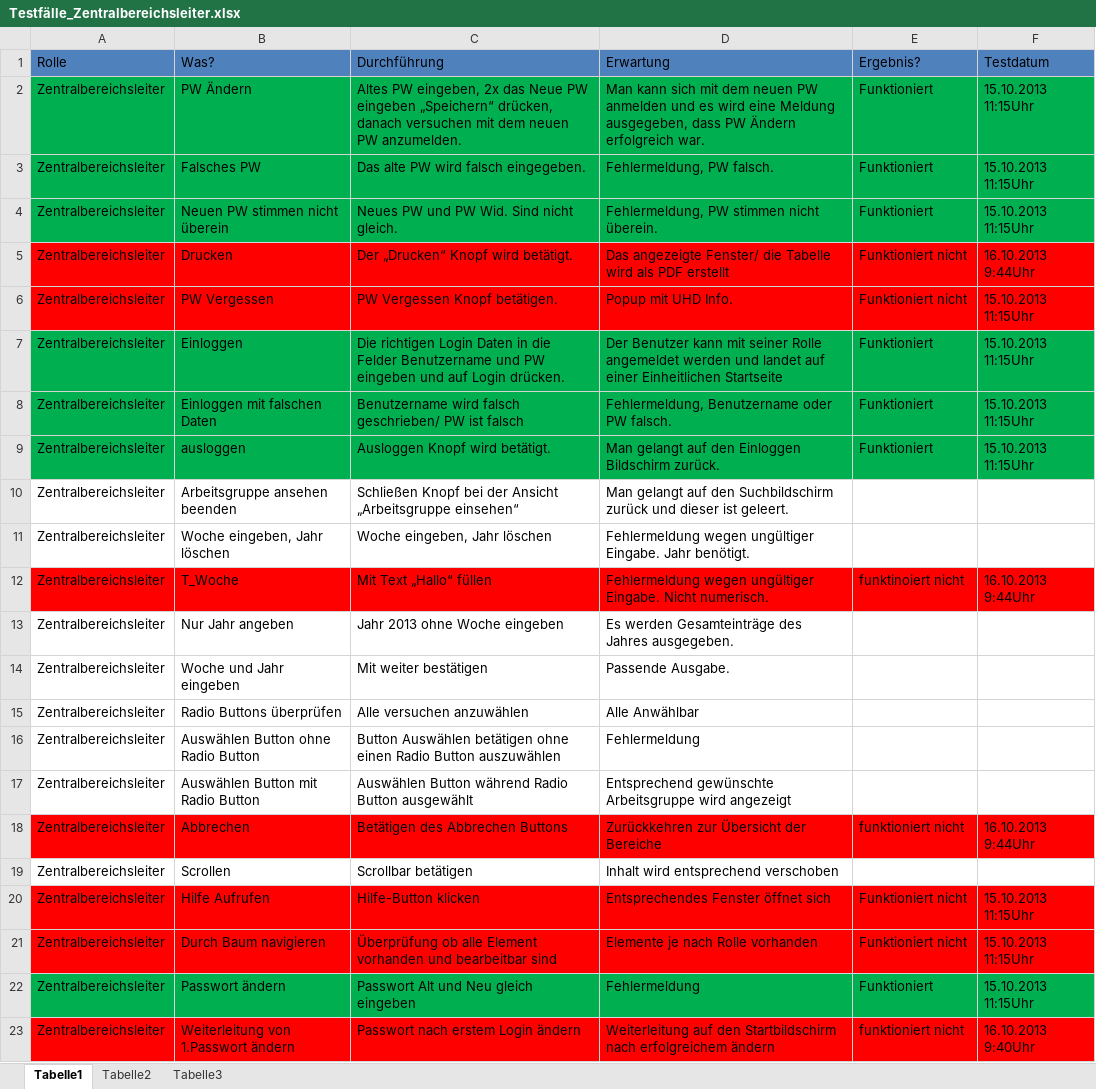
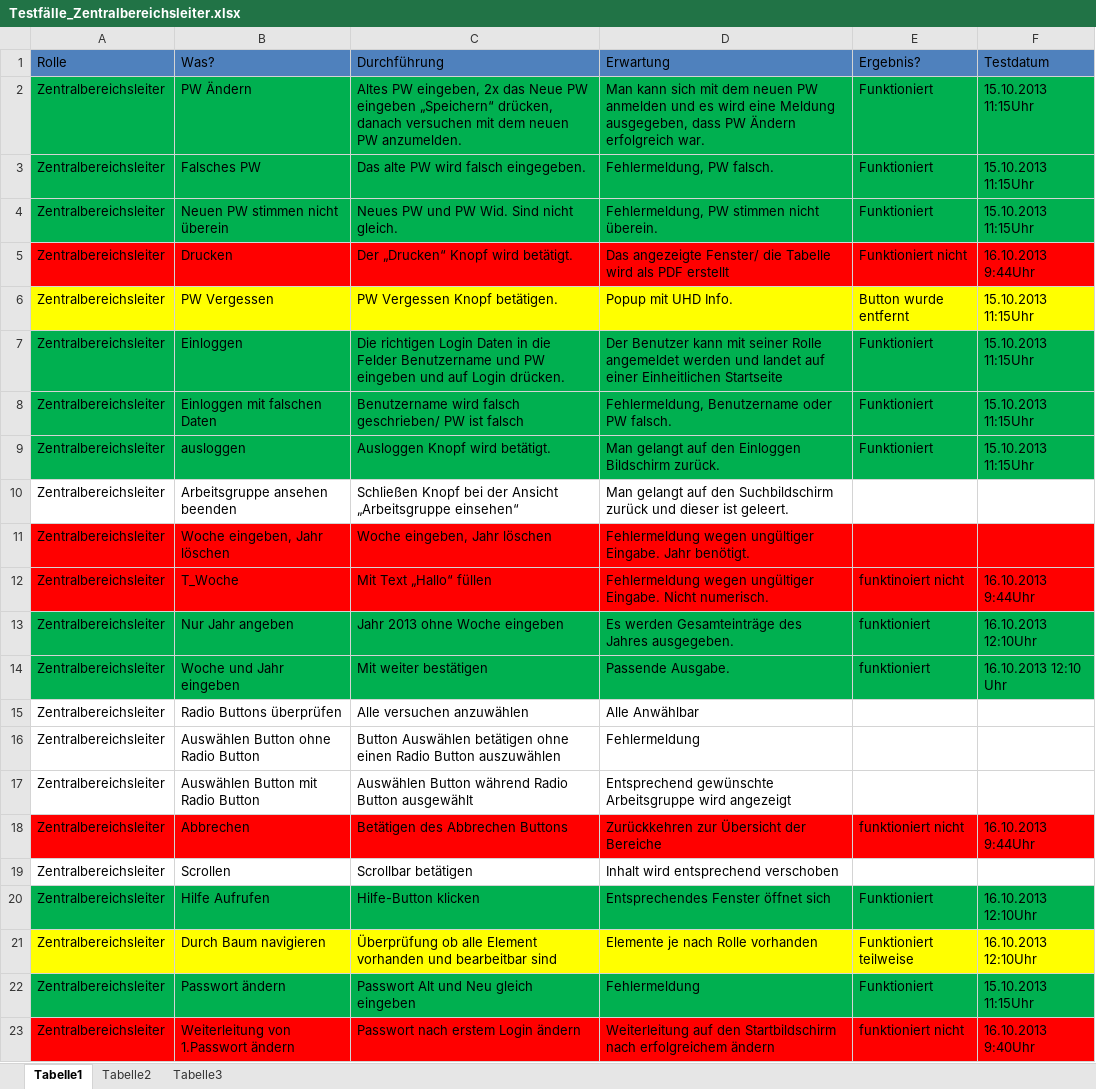
Before and after one commit to DanJoeHa/Fallstudie, an Excel workbook: Testphase/Testfälle_Zentralbereichsleiter.xlsx, sheet Tabelle1, drawn as a sheet; values as stored, in another font and other column widths than the file's, no borders; the diff names each change by its address in the sheet, - before the commit and + after, or states it on an @@ line.

```diff
--- a/Testphase/Testfälle_Zentralbereichsleiter.xlsx (sheet Tabelle1)
+++ b/Testphase/Testfälle_Zentralbereichsleiter.xlsx (sheet Tabelle1)
-A6:F6 fill: #FF0000
+A6:F6 fill: #FFFF00
-E6 (Ergebnis?): Funktioniert nicht
+E6 (Ergebnis?): Button wurde entfernt
-A11:F11 fill: none
+A11:F11 fill: #FF0000
-A13:F14 fill: none
+A13:F14 fill: #00B050
-E13:E14 (Ergebnis?): (empty)
+E13:E14 (Ergebnis?): funktioniert
-F13 (Testdatum): (empty)
+F13 (Testdatum): 16.10.2013 12:10Uhr
-F14 (Testdatum): (empty)
+F14 (Testdatum): 16.10.2013 12:10 Uhr
-A20:F20 fill: #FF0000
+A20:F20 fill: #00B050
-E20 (Ergebnis?): Funktioniert nicht
+E20 (Ergebnis?): Funktioniert
-F20:F21 (Testdatum): 15.10.2013 11:15Uhr
+F20:F21 (Testdatum): 16.10.2013 12:10Uhr
-A21:F21 fill: #FF0000
+A21:F21 fill: #FFFF00
-E21 (Ergebnis?): Funktioniert nicht
+E21 (Ergebnis?): Funktioniert teilweise
```
Also changed, not shown: Testphase/Testfälle_Bereichsleiter.xlsx, 1 other file.
